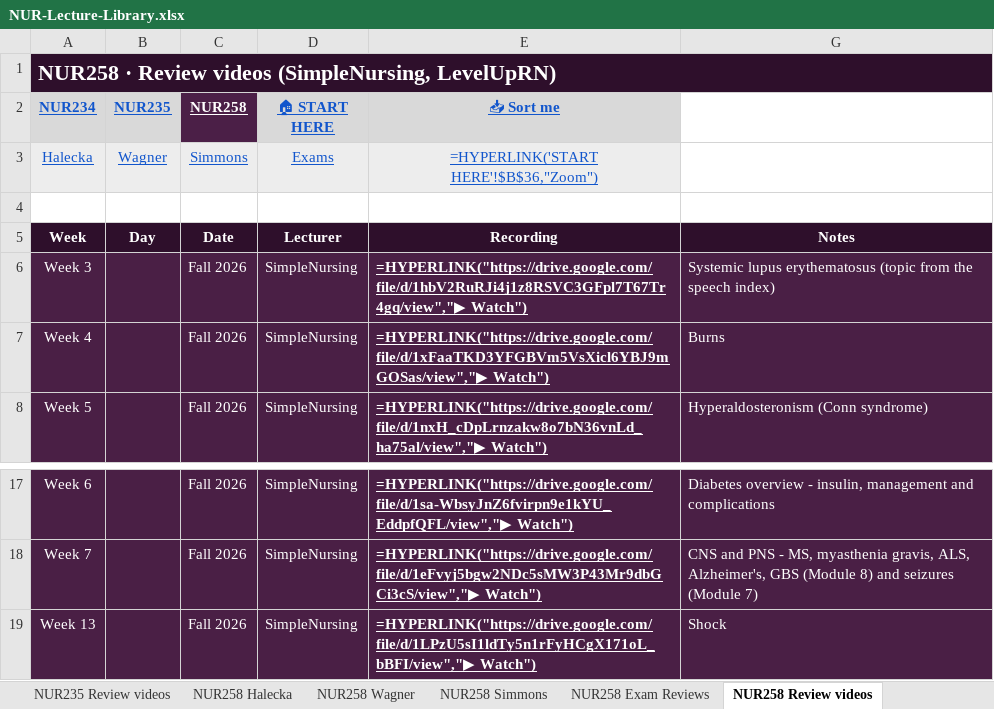
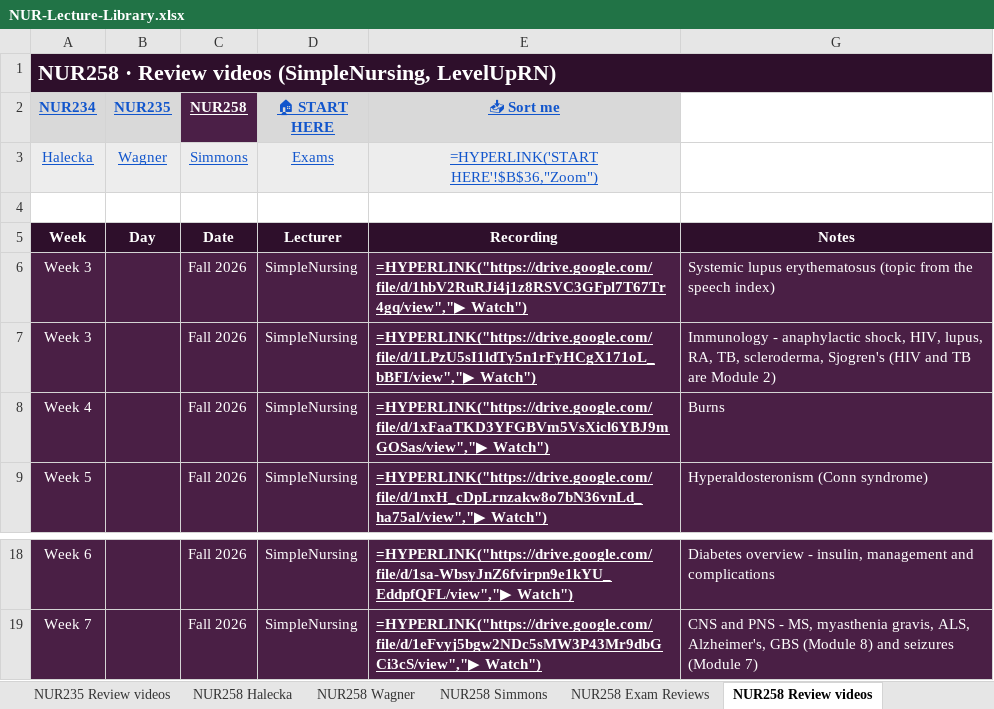
Before and after one commit to Arnold7777777/ABSN-Study-Hub, an Excel workbook: files/NUR-Lecture-Library.xlsx, sheet NUR258 Review videos, drawn as a sheet; only a part is shown, gaps mark what is left out; values as stored, in another font and other column widths than the file's, no borders; formulas without a stored value are shown as written; removed rows and columns are numbered as before the commit, all else as after; the diff names each change by its address in the sheet, - before the commit and + after, or states it on an @@ line.

```diff
--- a/files/NUR-Lecture-Library.xlsx (sheet NUR258 Review videos)
+++ b/files/NUR-Lecture-Library.xlsx (sheet NUR258 Review videos)
+row 7: Week 3 |  | Fall 2026 | SimpleNursing | =HYPERLINK("https://drive.google.com/file/d/1LPzU5sI1ldTy5n1rFyHCgX171oL_bBFI/view","▶ Watch") | Immunology - anaphylactic shock, HIV, lupus, RA, TB, scleroderma, Sjogren's (HIV and TB are Module 2)
-row 19: Week 13 |  | Fall 2026 | SimpleNursing | =HYPERLINK("https://drive.google.com/file/d/1LPzU5sI1ldTy5n1rFyHCgX171oL_bBFI/view","▶ Watch") | Shock
```
Also changed, not shown: hidden cells, 28 other files.
